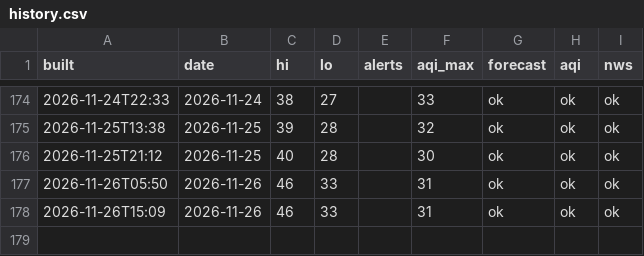
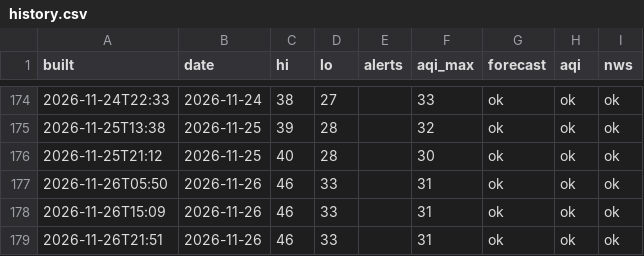
Before and after one commit to pmoto77-bit/closet-kindle, a CSV file: data/history.csv, drawn as a sheet; only a part is shown, gaps mark what is left out; the diff names each change by its address in the sheet, - before the commit and + after, or states it on an @@ line.

```diff
--- a/data/history.csv
+++ b/data/history.csv
+row 179: 2026-11-26T21:51 | 2026-11-26 | 46 | 33 |  | 31 | ok | ok | ok
```
Also changed, not shown: 1 other file.
